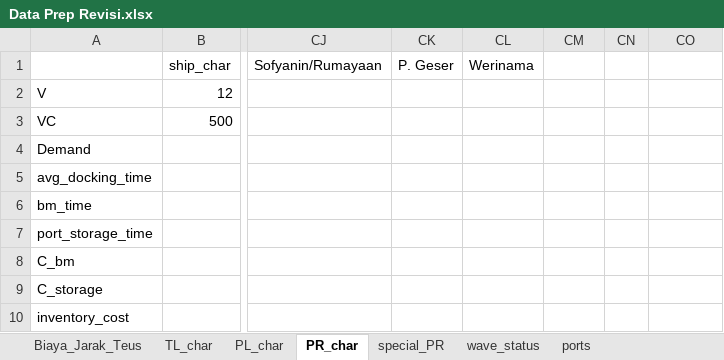
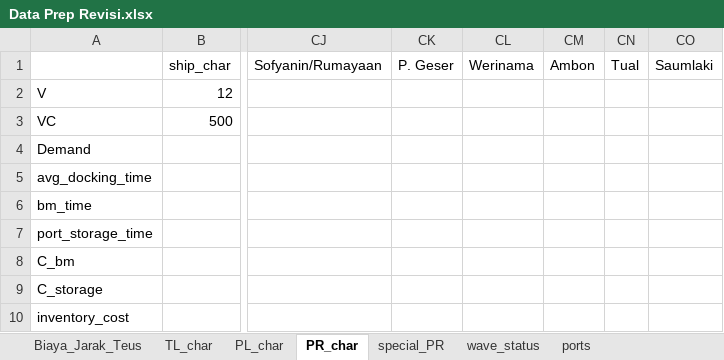
Before and after one commit to theo123490/Ship_Network_GA, an Excel workbook: Data Prep Revisi.xlsx, sheet PR_char, drawn as a sheet; only a part is shown, gaps mark what is left out; values as stored, in another font and other column widths than the file's, no borders; the diff names each change by its address in the sheet, - before the commit and + after, or states it on an @@ line.

```diff
--- a/Data Prep Revisi.xlsx (sheet PR_char)
+++ b/Data Prep Revisi.xlsx (sheet PR_char)
-CM1: (empty)
+CM1: Ambon
-CN1: (empty)
+CN1: Tual
-CO1: (empty)
+CO1: Saumlaki
```
Also changed, not shown: sheet TL_char, sheet wave_status, 3 other files.
